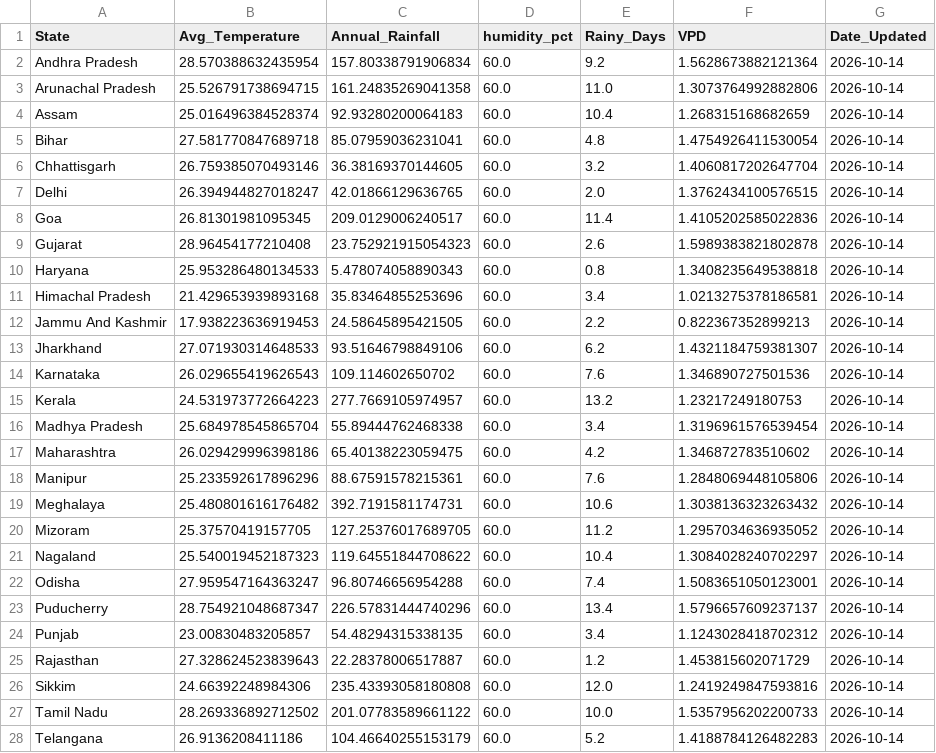
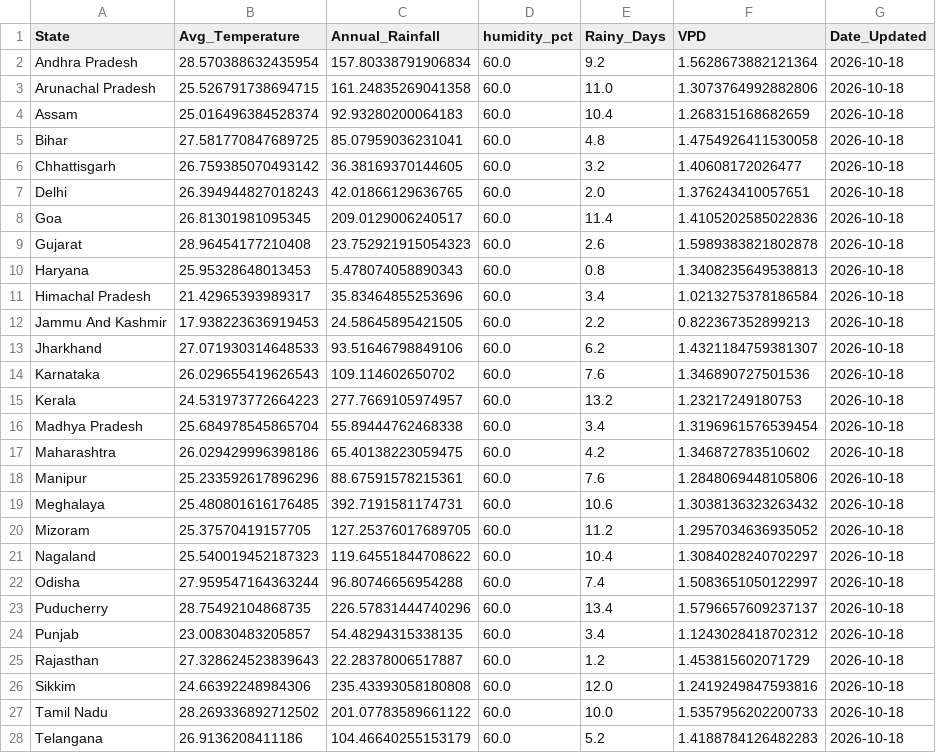
Before and after one commit to Pradip-0/crop-recommendation-system, a CSV file: daily_weather_cache.csv, drawn as a sheet; only a part is shown; the diff covers the shown part only.

```diff
--- a/daily_weather_cache.csv
+++ b/daily_weather_cache.csv
@@ -1,28 +1,28 @@
 State,Avg_Temperature,Annual_Rainfall,humidity_pct,Rainy_Days,VPD,Date_Updated
-Andhra Pradesh,28.570388632435954,157.80338791906834,60.0,9.2,1.5628673882121364,2026-10-14
-Arunachal Pradesh,25.526791738694715,161.24835269041358,60.0,11.0,1.3073764992882806,2026-10-14
-Assam,25.016496384528374,92.93280200064183,60.0,10.4,1.268315168682659,2026-10-14
-Bihar,27.581770847689718,85.07959036231041,60.0,4.8,1.4754926411530054,2026-10-14
-Chhattisgarh,26.759385070493146,36.38169370144605,60.0,3.2,1.4060817202647704,2026-10-14
-Delhi,26.394944827018247,42.01866129636765,60.0,2.0,1.3762434100576515,2026-10-14
-Goa,26.81301981095345,209.0129006240517,60.0,11.4,1.4105202585022836,2026-10-14
-Gujarat,28.96454177210408,23.752921915054323,60.0,2.6,1.5989383821802878,2026-10-14
-Haryana,25.953286480134533,5.478074058890343,60.0,0.8,1.3408235649538818,2026-10-14
-Himachal Pradesh,21.429653939893168,35.83464855253696,60.0,3.4,1.0213275378186581,2026-10-14
-Jammu And Kashmir,17.938223636919453,24.58645895421505,60.0,2.2,0.822367352899213,2026-10-14
-Jharkhand,27.071930314648533,93.51646798849106,60.0,6.2,1.4321184759381307,2026-10-14
-Karnataka,26.029655419626543,109.114602650702,60.0,7.6,1.346890727501536,2026-10-14
-Kerala,24.531973772664223,277.7669105974957,60.0,13.2,1.23217249180753,2026-10-14
-Madhya Pradesh,25.684978545865704,55.89444762468338,60.0,3.4,1.3196961576539454,2026-10-14
-Maharashtra,26.029429996398186,65.40138223059475,60.0,4.2,1.346872783510602,2026-10-14
-Manipur,25.233592617896296,88.67591578215361,60.0,7.6,1.2848069448105806,2026-10-14
-Meghalaya,25.480801616176482,392.7191581174731,60.0,10.6,1.3038136323263432,2026-10-14
-Mizoram,25.37570419157705,127.25376017689705,60.0,11.2,1.2957034636935052,2026-10-14
-Nagaland,25.540019452187323,119.64551844708622,60.0,10.4,1.3084028240702297,2026-10-14
-Odisha,27.959547164363247,96.80746656954288,60.0,7.4,1.5083651050123001,2026-10-14
-Puducherry,28.754921048687347,226.57831444740296,60.0,13.4,1.5796657609237137,2026-10-14
-Punjab,23.00830483205857,54.48294315338135,60.0,3.4,1.1243028418702312,2026-10-14
-Rajasthan,27.328624523839643,22.28378006517887,60.0,1.2,1.453815602071729,2026-10-14
-Sikkim,24.66392248984306,235.43393058180808,60.0,12.0,1.2419249847593816,2026-10-14
-Tamil Nadu,28.269336892712502,201.07783589661122,60.0,10.0,1.5357956202200733,2026-10-14
-Telangana,26.9136208411186,104.46640255153179,60.0,5.2,1.4188784126482283,2026-10-14
+Andhra Pradesh,28.570388632435954,157.80338791906834,60.0,9.2,1.5628673882121364,2026-10-18
+Arunachal Pradesh,25.526791738694715,161.24835269041358,60.0,11.0,1.3073764992882806,2026-10-18
+Assam,25.016496384528374,92.93280200064183,60.0,10.4,1.268315168682659,2026-10-18
+Bihar,27.581770847689725,85.07959036231041,60.0,4.8,1.4754926411530058,2026-10-18
+Chhattisgarh,26.759385070493142,36.38169370144605,60.0,3.2,1.40608172026477,2026-10-18
+Delhi,26.394944827018243,42.01866129636765,60.0,2.0,1.376243410057651,2026-10-18
+Goa,26.81301981095345,209.0129006240517,60.0,11.4,1.4105202585022836,2026-10-18
+Gujarat,28.96454177210408,23.752921915054323,60.0,2.6,1.5989383821802878,2026-10-18
+Haryana,25.95328648013453,5.478074058890343,60.0,0.8,1.3408235649538813,2026-10-18
+Himachal Pradesh,21.42965393989317,35.83464855253696,60.0,3.4,1.0213275378186584,2026-10-18
+Jammu And Kashmir,17.938223636919453,24.58645895421505,60.0,2.2,0.822367352899213,2026-10-18
+Jharkhand,27.071930314648533,93.51646798849106,60.0,6.2,1.4321184759381307,2026-10-18
+Karnataka,26.029655419626543,109.114602650702,60.0,7.6,1.346890727501536,2026-10-18
+Kerala,24.531973772664223,277.7669105974957,60.0,13.2,1.23217249180753,2026-10-18
+Madhya Pradesh,25.684978545865704,55.89444762468338,60.0,3.4,1.3196961576539454,2026-10-18
+Maharashtra,26.029429996398186,65.40138223059475,60.0,4.2,1.346872783510602,2026-10-18
+Manipur,25.233592617896296,88.67591578215361,60.0,7.6,1.2848069448105806,2026-10-18
+Meghalaya,25.480801616176485,392.7191581174731,60.0,10.6,1.3038136323263432,2026-10-18
+Mizoram,25.37570419157705,127.25376017689705,60.0,11.2,1.2957034636935052,2026-10-18
+Nagaland,25.540019452187323,119.64551844708622,60.0,10.4,1.3084028240702297,2026-10-18
+Odisha,27.959547164363244,96.80746656954288,60.0,7.4,1.5083651050122997,2026-10-18
+Puducherry,28.75492104868735,226.57831444740296,60.0,13.4,1.5796657609237137,2026-10-18
+Punjab,23.00830483205857,54.48294315338135,60.0,3.4,1.1243028418702312,2026-10-18
+Rajasthan,27.328624523839643,22.28378006517887,60.0,1.2,1.453815602071729,2026-10-18
+Sikkim,24.66392248984306,235.43393058180808,60.0,12.0,1.2419249847593816,2026-10-18
+Tamil Nadu,28.269336892712502,201.07783589661122,60.0,10.0,1.5357956202200733,2026-10-18
+Telangana,26.9136208411186,104.46640255153179,60.0,5.2,1.4188784126482283,2026-10-18
```
Also changed, not shown: 7 edited cells elsewhere in this file.
